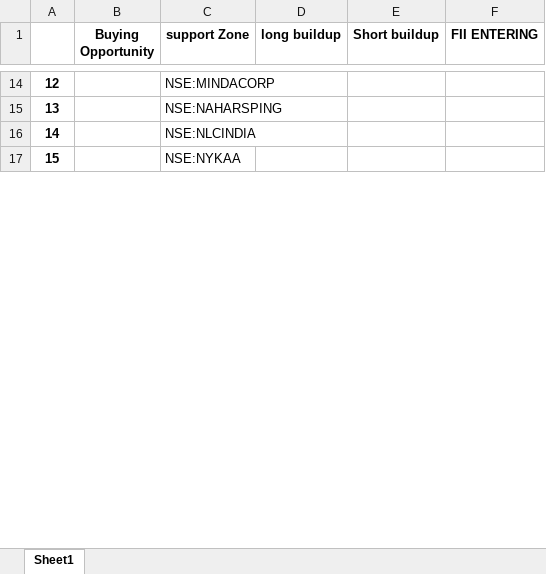
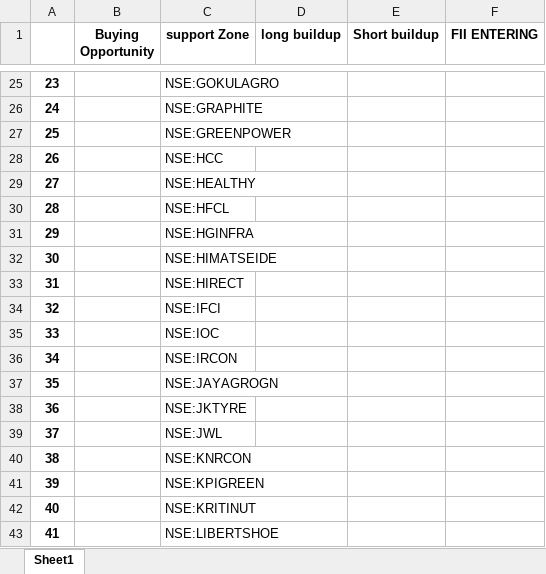
Before and after one commit to amirathor/Story, an Excel workbook: fidi.xlsx, sheet Sheet1, drawn as a sheet; only a part is shown, gaps mark what is left out; the shorter side is filled out with more unchanged rows; values as stored, in another font and other column widths than the file's, no borders; addresses are those after the commit; the diff covers the shown part only; the diff names each change by its address in the sheet, - before the commit and + after, or states it on an @@ line.

```diff
--- a/fidi.xlsx (sheet Sheet1)
+++ b/fidi.xlsx (sheet Sheet1)
@@ column A renumbered between rows 24 and 60 @@
-C25 (support Zone): NSE:MINDACORP
+C25 (support Zone): NSE:GOKULAGRO
-C26 (support Zone): NSE:NAHARSPING
+C26 (support Zone): NSE:GRAPHITE
-C27 (support Zone): NSE:NLCINDIA
+C27 (support Zone): NSE:GREENPOWER
+row 28: 26 |  | NSE:HCC
+row 29: 27 |  | NSE:HEALTHY
+row 30: 28 |  | NSE:HFCL
+row 31: 29 |  | NSE:HGINFRA
+row 32: 30 |  | NSE:HIMATSEIDE
+row 33: 31 |  | NSE:HIRECT
+row 34: 32 |  | NSE:IFCI
+row 35: 33 |  | NSE:IOC
+row 36: 34 |  | NSE:IRCON
+row 37: 35 |  | NSE:JAYAGROGN
+row 38: 36 |  | NSE:JKTYRE
+row 39: 37 |  | NSE:JWL
+row 40: 38 |  | NSE:KNRCON
+row 41: 39 |  | NSE:KPIGREEN
+row 42: 40 |  | NSE:KRITINUT
+row 43: 41 |  | NSE:LIBERTSHOE
```
Also changed, not shown: 52 added rows, 11 removed rows and 2 edited cells elsewhere in this sheet, fii dii.xlsx, 2 other files.
